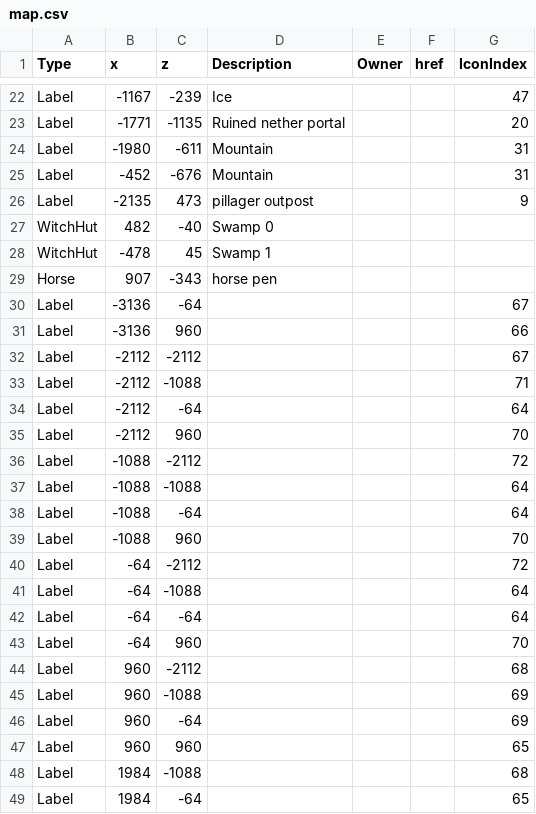
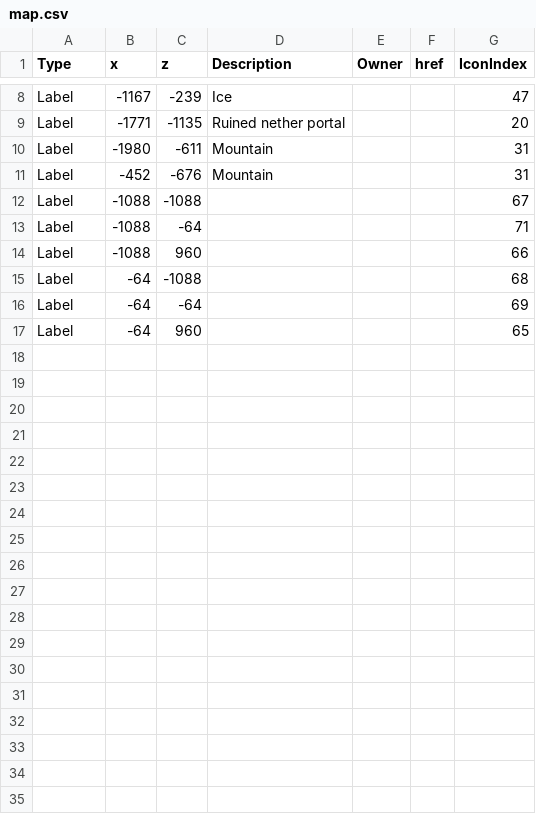
Before and after one commit to prototype99/minecraft, a CSV file: map.csv, drawn as a sheet; only a part is shown, gaps mark what is left out; the diff covers the shown part only.

Commit message:
switch to new world

```diff
--- a/map.csv
+++ b/map.csv
@@ -25,25 +11,7 @@ Label,-1980,-611,Mountain,,,31
 Label,-452,-676,Mountain,,,31
-Label,-2135,473,"pillager outpost",,,9
-WitchHut,482,-40,"Swamp 0",,,
-WitchHut,-478,45,"Swamp 1",,,
-Horse,907,-343,"horse pen",,,
-Label,-3136,-64,,,,67
-Label,-3136,960,,,,66
-Label,-2112,-2112,,,,67
-Label,-2112,-1088,,,,71
-Label,-2112,-64,,,,64
-Label,-2112,960,,,,70
-Label,-1088,-2112,,,,72
-Label,-1088,-1088,,,,64
-Label,-1088,-64,,,,64
-Label,-1088,960,,,,70
-Label,-64,-2112,,,,72
-Label,-64,-1088,,,,64
-Label,-64,-64,,,,64
-Label,-64,960,,,,70
-Label,960,-2112,,,,68
-Label,960,-1088,,,,69
-Label,960,-64,,,,69
-Label,960,960,,,,65
-Label,1984,-1088,,,,68
-Label,1984,-64,,,,65
+Label,-1088,-1088,,,,67
+Label,-1088,-64,,,,71
+Label,-1088,960,,,,66
+Label,-64,-1088,,,,68
+Label,-64,-64,,,,69
+Label,-64,960,,,,65
```
Also changed, not shown: 14 removed rows elsewhere in this file.
